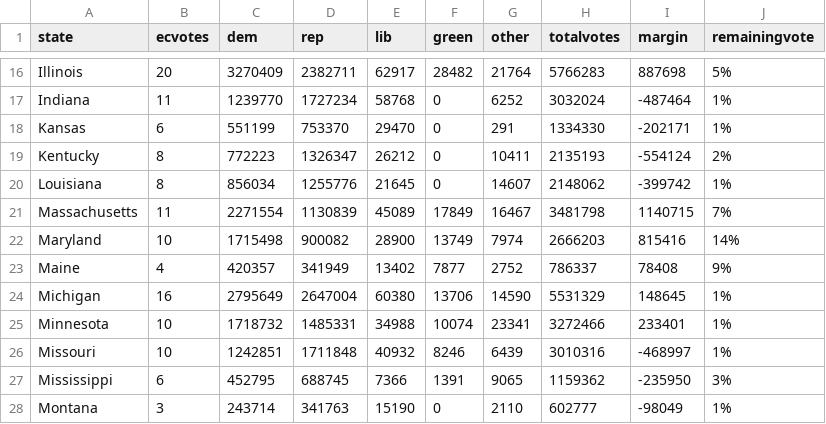
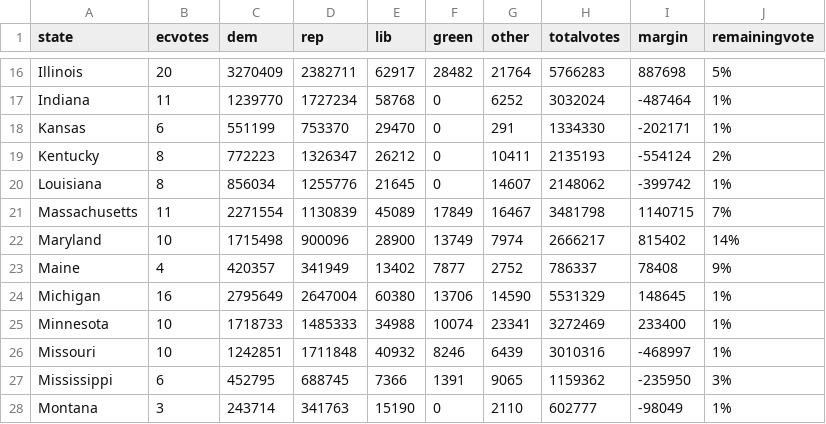
Before and after one commit to jcervas/2020-Elections, a CSV file: pres2020.csv, drawn as a sheet; only a part is shown, gaps mark what is left out.

```diff
--- a/pres2020.csv
+++ b/pres2020.csv
@@ -21,6 +21,6 @@
 "Massachusetts",11,2271554,1130839,45089,17849,16467,3481798,1140715,"7%"
-"Maryland",10,1715498,900082,28900,13749,7974,2666203,815416,"14%"
+"Maryland",10,1715498,900096,28900,13749,7974,2666217,815402,"14%"
 "Maine",4,420357,341949,13402,7877,2752,786337,78408,"9%"
 "Michigan",16,2795649,2647004,60380,13706,14590,5531329,148645,"1%"
-"Minnesota",10,1718732,1485331,34988,10074,23341,3272466,233401,"1%"
+"Minnesota",10,1718733,1485333,34988,10074,23341,3272469,233400,"1%"
 "Missouri",10,1242851,1711848,40932,8246,6439,3010316,-468997,"1%"
```
Also changed, not shown: counties2020.csv.
